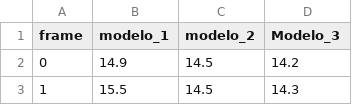
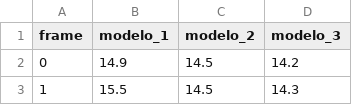
Before and after one commit to v-rossini/data_trab3, a CSV file: dados_experimentais.csv, drawn as a sheet; only a part is shown.

Commit message:
Update dados_experimentais.csv

```diff
--- a/dados_experimentais.csv
+++ b/dados_experimentais.csv
@@ -1,2 +1,2 @@
-frame,modelo_1,modelo_2,Modelo_3
+frame,modelo_1,modelo_2,modelo_3
 0,14.9,14.5,14.2
```
